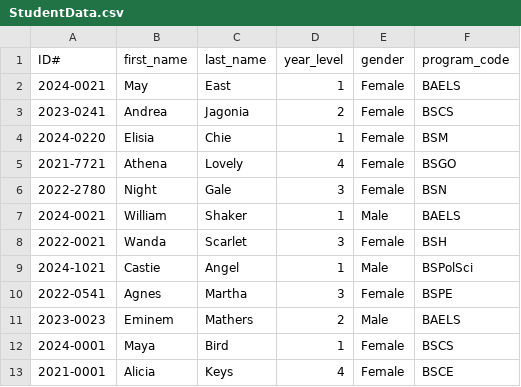
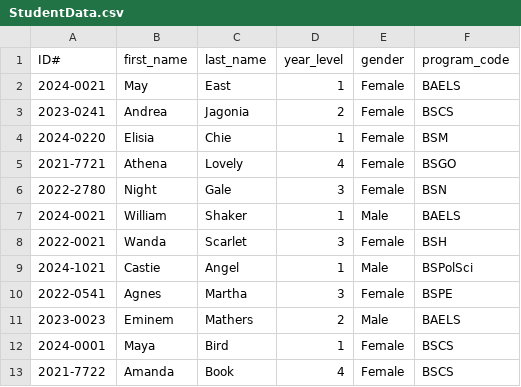
Before and after one commit to WhaleRed/Student-Information-System, a CSV file: StudentData.csv, drawn as a sheet.

```diff
--- a/StudentData.csv
+++ b/StudentData.csv
@@ -12,2 +12,2 @@ ID#,first_name,last_name,year_level,gender,program_code
 2024-0001,Maya,Bird,1,Female,BSCS
-2021-0001,Alicia,Keys,4,Female,BSCE
+2021-7722,Amanda,Book,4,Female,BSCS
```
Also changed, not shown: CollegeData.csv, ProgramData.csv, 1 other file.
